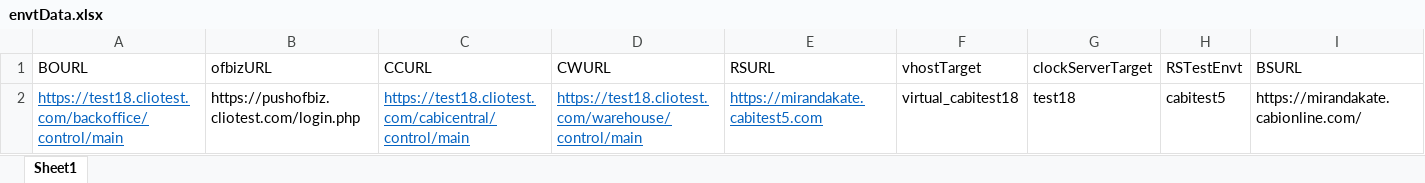
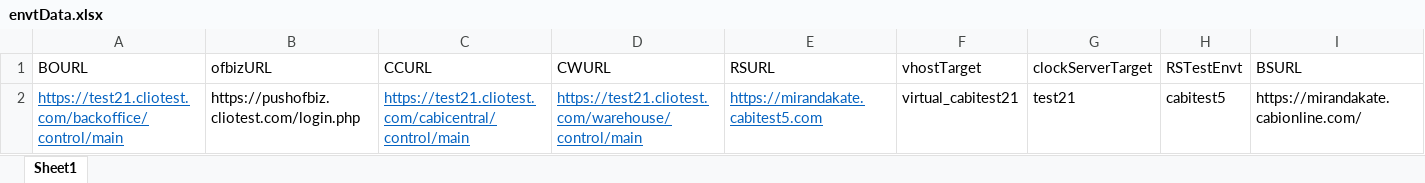
Before and after one commit to vishallamba25/cabi, an Excel workbook: KatalonProjects/envtData.xlsx, sheet Sheet1, drawn as a sheet; values as stored, in another font and other column widths than the file's, no borders; the diff names each change by its address in the sheet, - before the commit and + after, or states it on an @@ line.

```diff
--- a/KatalonProjects/envtData.xlsx (sheet Sheet1)
+++ b/KatalonProjects/envtData.xlsx (sheet Sheet1)
-A2 (BOURL): https://test18.cliotest.com/backoffice/control/main
+A2 (BOURL): https://test21.cliotest.com/backoffice/control/main
-C2 (CCURL): https://test18.cliotest.com/cabicentral/control/main
+C2 (CCURL): https://test21.cliotest.com/cabicentral/control/main
-D2 (CWURL): https://test18.cliotest.com/warehouse/control/main
+D2 (CWURL): https://test21.cliotest.com/warehouse/control/main
-F2 (vhostTarget): virtual_cabitest18
+F2 (vhostTarget): virtual_cabitest21
-G2 (clockServerTarget): test18
+G2 (clockServerTarget): test21
```
Also changed, not shown: 5 other files.
